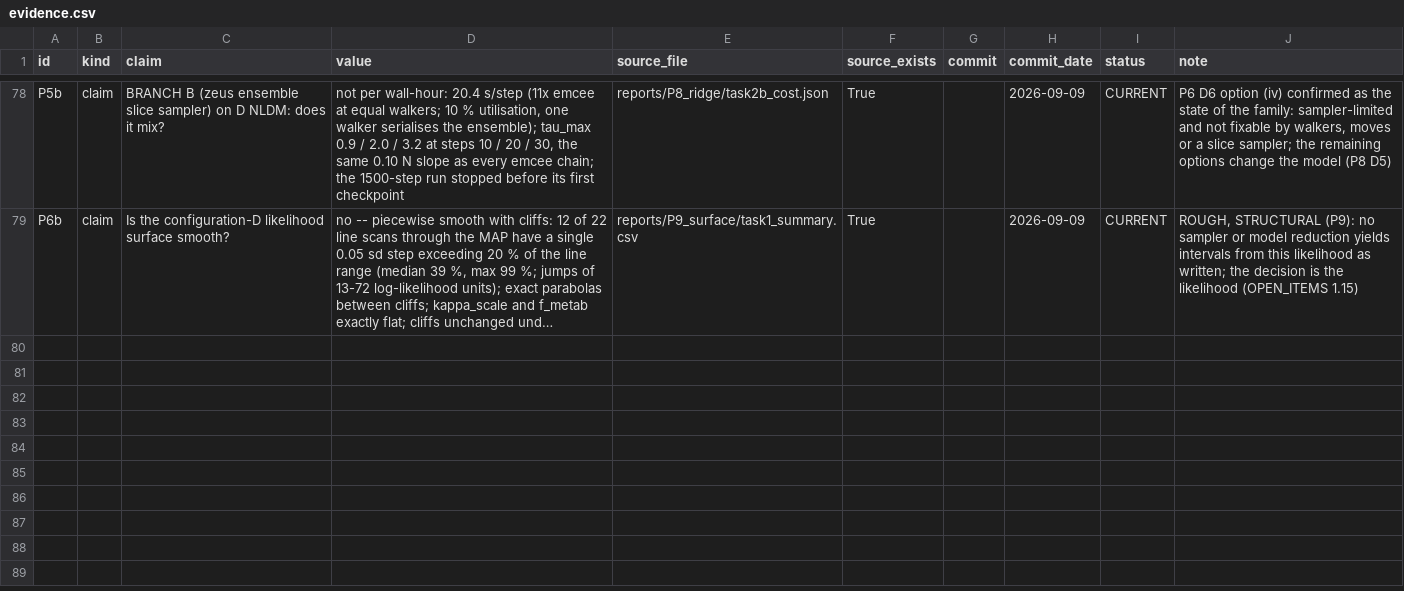
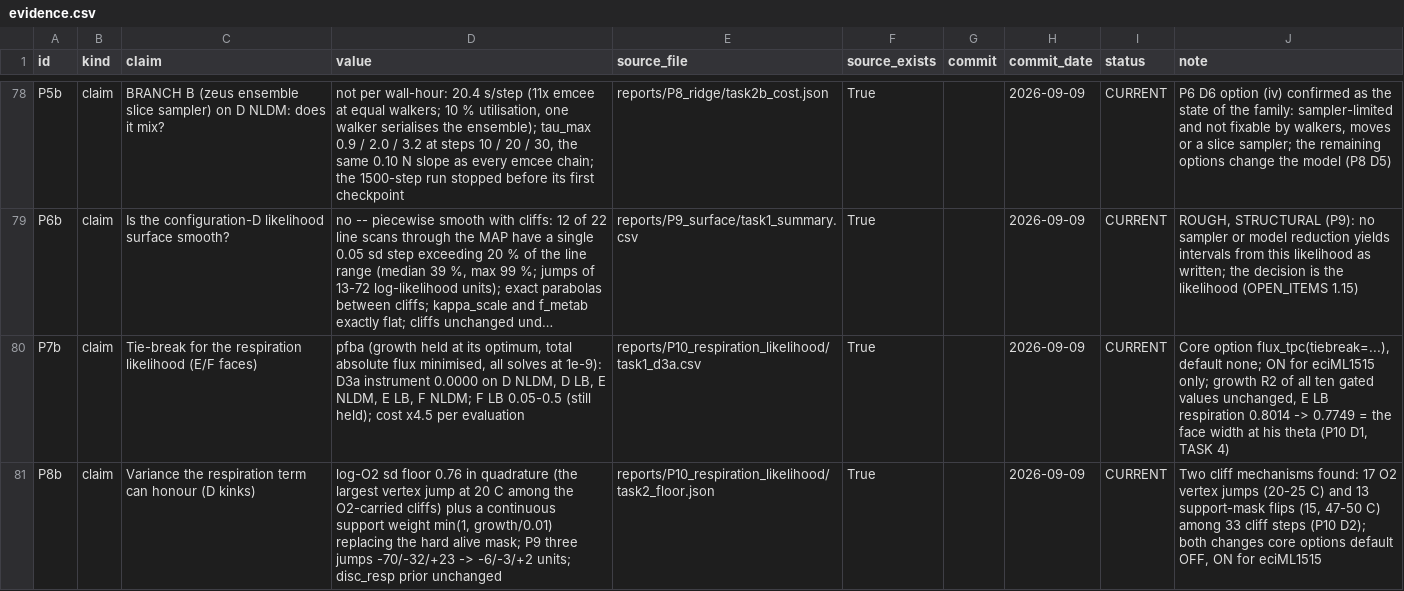
Before and after one commit to GabYvonDurocher/etcGEMs, a CSV file: reports/synthesis/evidence.csv, drawn as a sheet; only a part is shown, gaps mark what is left out; long unchanged cells end in …; the diff names each change by its address in the sheet, - before the commit and + after, or states it on an @@ line.

```diff
--- a/reports/synthesis/evidence.csv
+++ b/reports/synthesis/evidence.csv
+row 80: P7b | claim | Tie-break for the respiration likelihood (E/F faces) | pfba (growth held at its optimum, total absolute flux minimised, all solves at 1e-9): D3a instrument 0.0000 on D NLDM, D LB, E NLDM, E LB, F NLDM; F LB 0.05-0.5 (still held); cost x4.5 per evaluation | reports/P10_respiration_likelihood/task1_d3a.csv | True |  | 2026-09-09 | CURRENT | Core option flux_tpc(tiebreak=...), default none; ON for eciML1515 only; growth R2 of all ten gated values unchanged, E LB respiration 0.8014 -> 0.7749 = the face width at his theta (P10 D1, TASK 4)
+row 81: P8b | claim | Variance the respiration term can honour (D kinks) | log-O2 sd floor 0.76 in quadrature (the largest vertex jump at 20 C among the O2-carried cliffs) plus a continuous support weight min(1, growth/0.01) replacing the hard alive mask; P9 three jumps -70/-32/+23 -> -6/-3/+2 units; disc_resp prior unchanged | reports/P10_respiration_likelihood/task2_floor.json | True |  | 2026-09-09 | CURRENT | Two cliff mechanisms found: 17 O2 vertex jumps (20-25 C) and 13 support-mask flips (15, 47-50 C) among 33 cliff steps (P10 D2); both changes core options default OFF, ON for eciML1515
```
Also changed, not shown: 2 other files.
